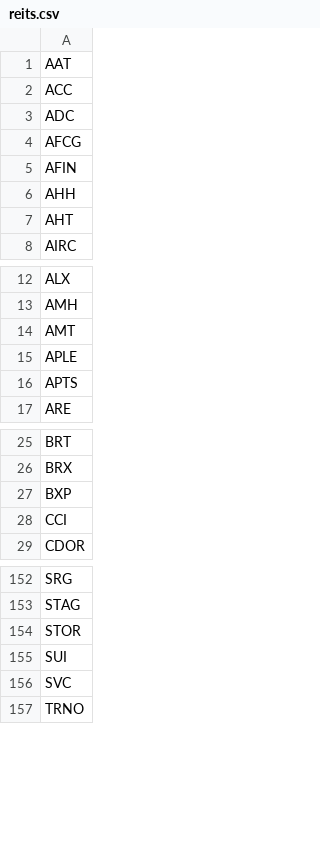
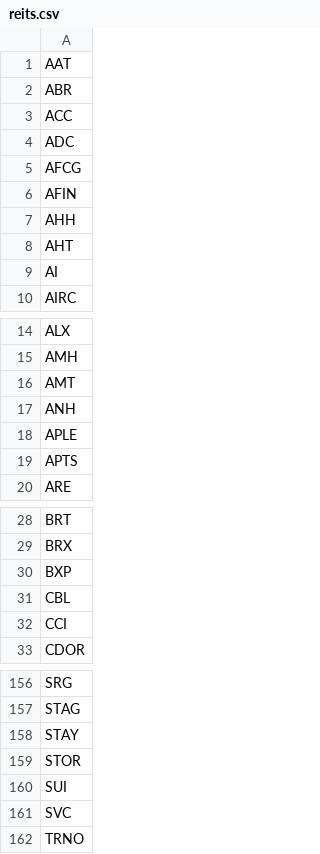
Before and after one commit to normanrs/norwicz_stocks, a CSV file: data/reits.csv, drawn as a sheet; only a part is shown, gaps mark what is left out; the diff names each change by its address in the sheet, - before the commit and + after, or states it on an @@ line.

Commit message:
Update reits.csv

```diff
--- a/data/reits.csv
+++ b/data/reits.csv
+row 2: ABR
+row 9: AI
+row 17: ANH
+row 31: CBL
+row 158: STAY
```
